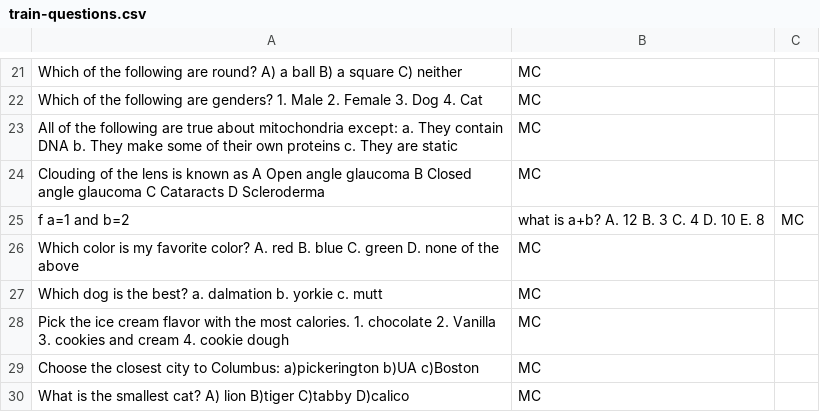
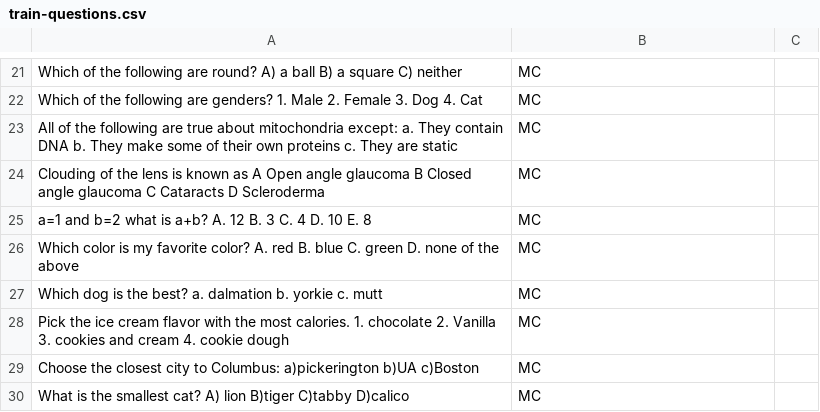
Before and after one commit to signofthehorns/watson-ta, a CSV file: training-data/train-questions.csv, drawn as a sheet; only a part is shown, gaps mark what is left out.

Commit message:
Remove comma

```diff
--- a/training-data/train-questions.csv
+++ b/training-data/train-questions.csv
@@ -24,3 +24,3 @@ All of the following are true about mitochondria except: a. They contain DNA b.
 Clouding of the lens is known as A Open angle glaucoma B Closed angle glaucoma C Cataracts D Scleroderma,MC
-f a=1 and b=2, what is a+b? A. 12 B. 3 C. 4 D. 10 E. 8,MC
+a=1 and b=2 what is a+b? A. 12 B. 3 C. 4 D. 10 E. 8,MC
 Which color is my favorite color? A. red B. blue C. green D. none of the above,MC
```
